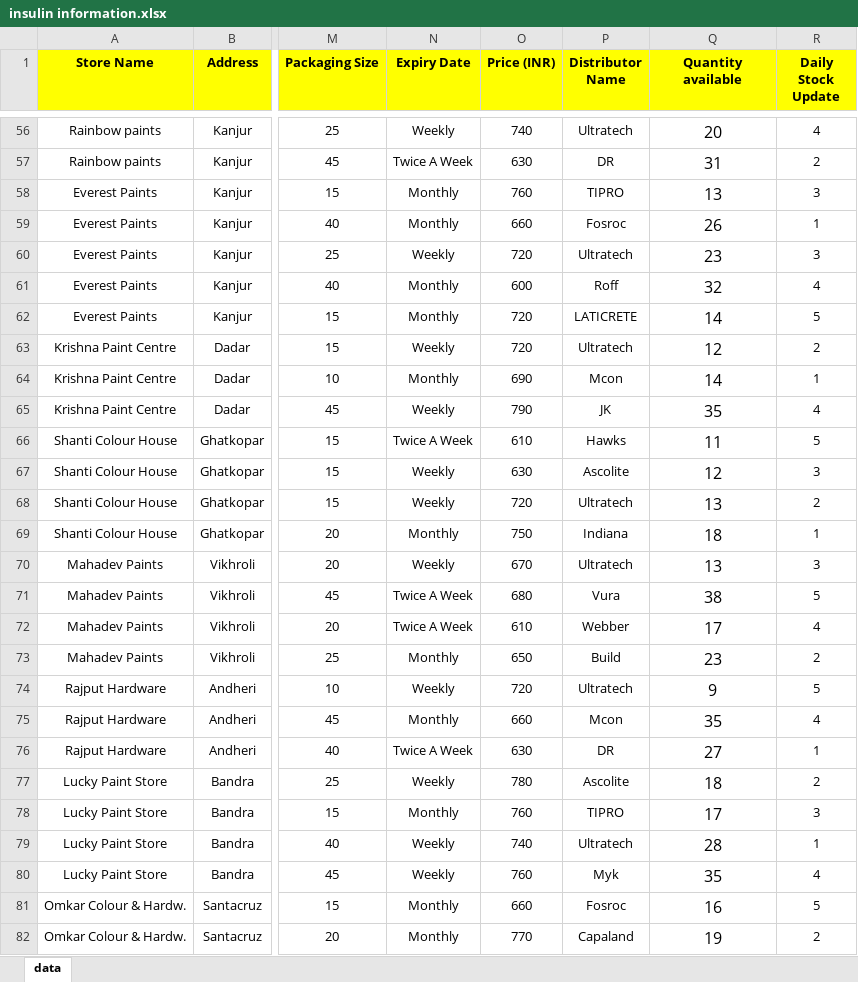
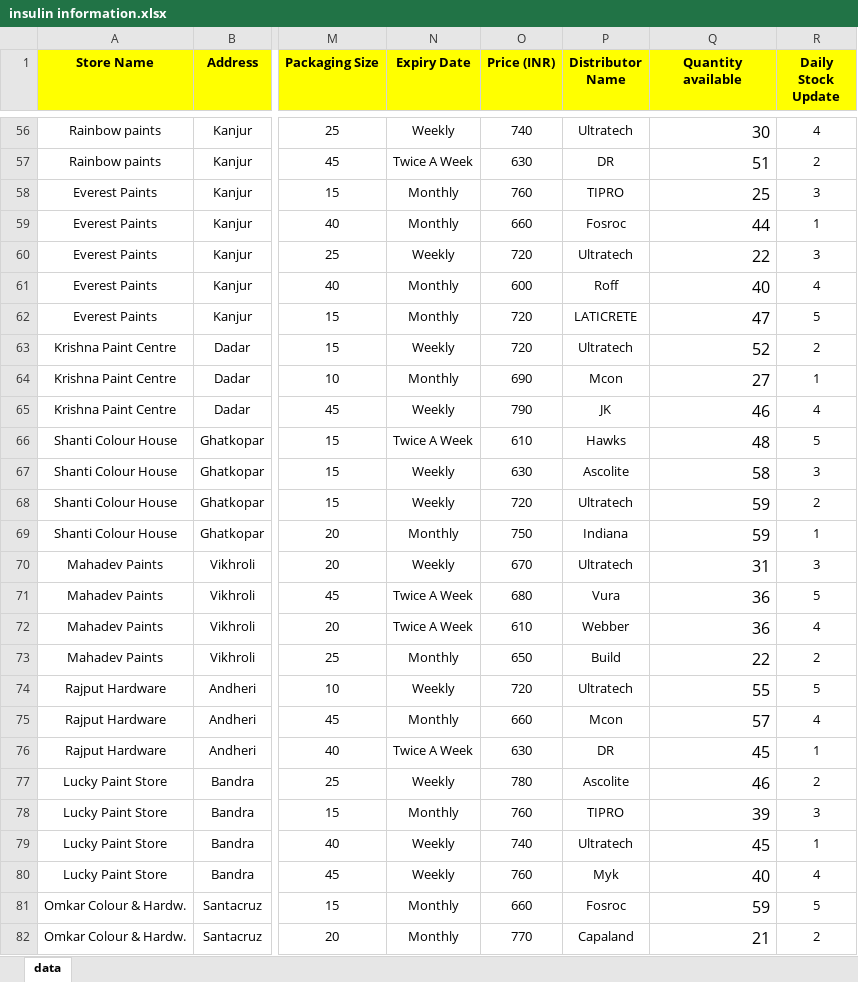
Before and after one commit to SumantKK/My-Project, an Excel workbook: insulin information.xlsx, sheet data, drawn as a sheet; only a part is shown, gaps mark what is left out; values as stored, in another font and other column widths than the file's, no borders; the diff covers the shown part only; the diff names each change by its address in the sheet, - before the commit and + after, or states it on an @@ line.

```diff
--- a/insulin information.xlsx (sheet data)
+++ b/insulin information.xlsx (sheet data)
-Q56:Q82 alignment: center
+Q56:Q82 alignment: right
-Q56 (Quantity available): 20
+Q56 (Quantity available): 30
-Q57 (Quantity available): 31
+Q57 (Quantity available): 51
-Q58 (Quantity available): 13
+Q58 (Quantity available): 25
-Q59 (Quantity available): 26
+Q59 (Quantity available): 44
-Q60 (Quantity available): 23
+Q60 (Quantity available): 22
-Q61 (Quantity available): 32
+Q61 (Quantity available): 40
-Q62 (Quantity available): 14
+Q62 (Quantity available): 47
-Q63 (Quantity available): 12
+Q63 (Quantity available): 52
-Q64 (Quantity available): 14
+Q64 (Quantity available): 27
-Q65 (Quantity available): 35
+Q65 (Quantity available): 46
-Q66 (Quantity available): 11
+Q66 (Quantity available): 48
-Q67 (Quantity available): 12
+Q67 (Quantity available): 58
-Q68 (Quantity available): 13
+Q68 (Quantity available): 59
-Q69 (Quantity available): 18
+Q69 (Quantity available): 59
-Q70 (Quantity available): 13
+Q70 (Quantity available): 31
-Q71 (Quantity available): 38
+Q71 (Quantity available): 36
-Q72 (Quantity available): 17
+Q72 (Quantity available): 36
-Q73 (Quantity available): 23
+Q73 (Quantity available): 22
-Q74 (Quantity available): 9
+Q74 (Quantity available): 55
-Q75 (Quantity available): 35
+Q75 (Quantity available): 57
-Q76 (Quantity available): 27
+Q76 (Quantity available): 45
-Q77 (Quantity available): 18
+Q77 (Quantity available): 46
-Q78 (Quantity available): 17
+Q78 (Quantity available): 39
-Q79 (Quantity available): 28
+Q79 (Quantity available): 45
-Q80 (Quantity available): 35
+Q80 (Quantity available): 40
-Q81 (Quantity available): 16
+Q81 (Quantity available): 59
-Q82 (Quantity available): 19
+Q82 (Quantity available): 21
```
Also changed, not shown: 129 edited cells and cell formats elsewhere in this sheet, formulas that keep their value.
